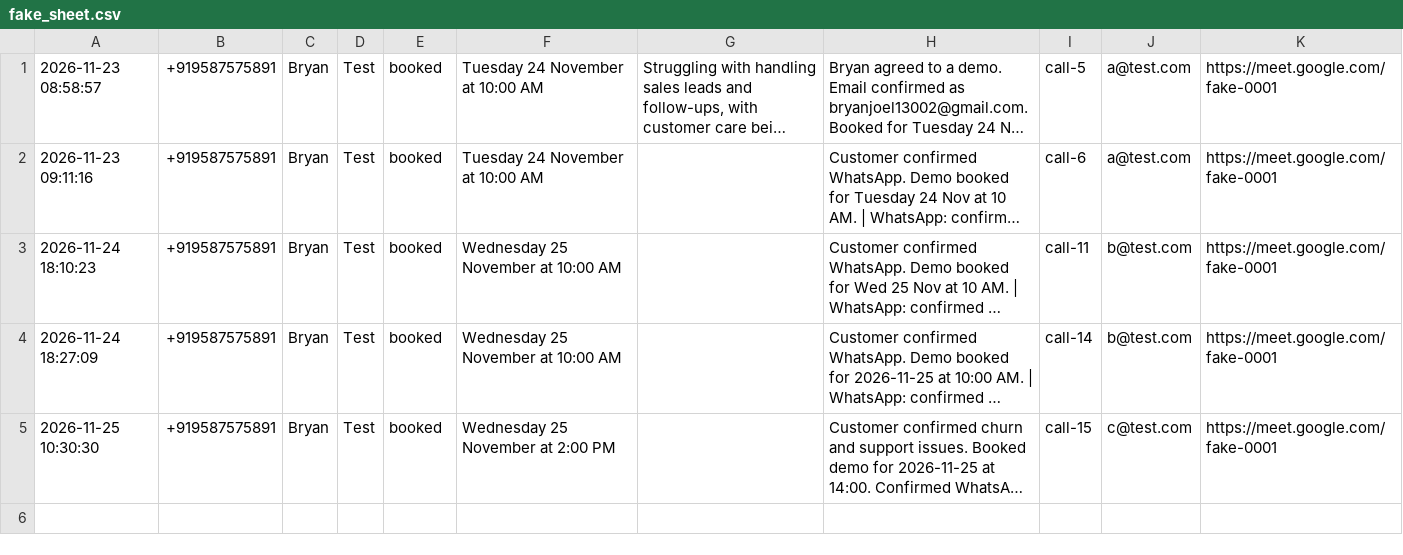
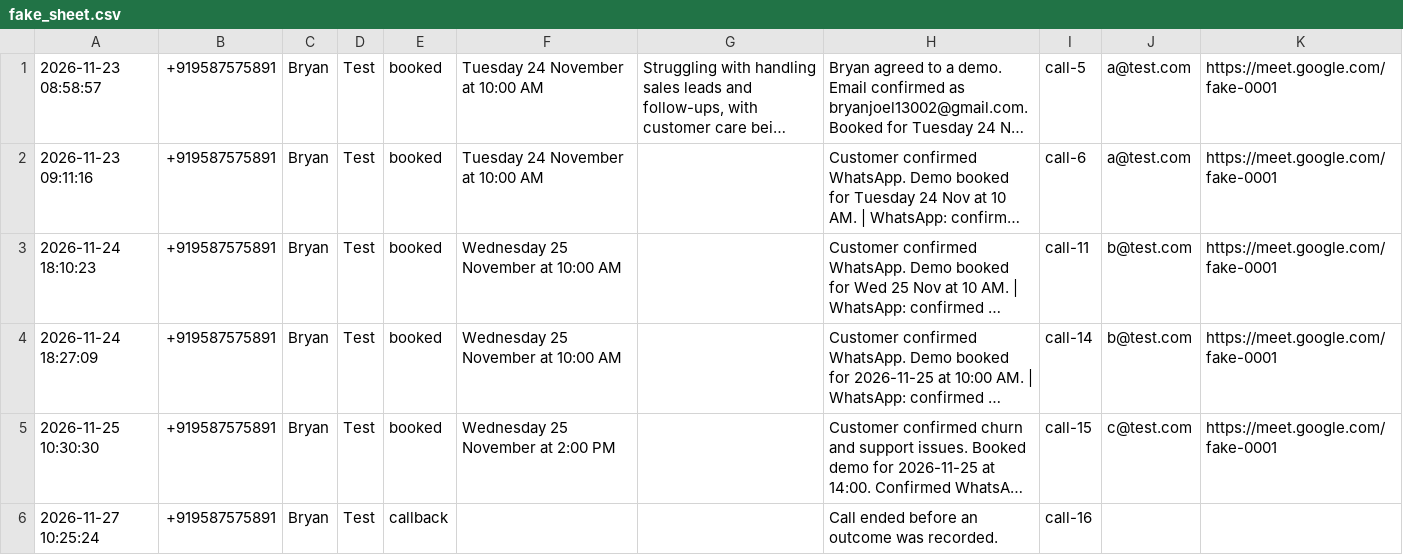
Before and after one commit to joelbryan08/ai-calling-demo-booking-agent-, a CSV file: fake_sheet.csv, drawn as a sheet; long unchanged cells end in …; the diff names each change by its address in the sheet, - before the commit and + after, or states it on an @@ line.

```diff
--- a/fake_sheet.csv
+++ b/fake_sheet.csv
+row 6: 2026-11-27 10:25:24 | +919587575891 | Bryan | Test | callback |  |  | Call ended before an outcome was recorded. | call-16
```
Also changed, not shown: 7 other files.
